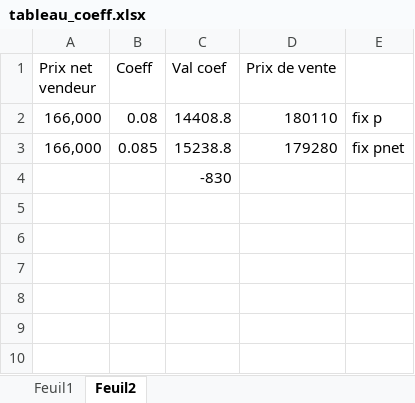
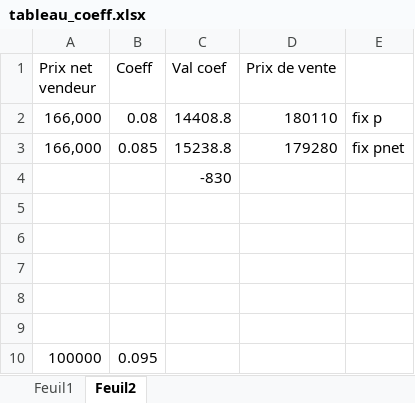
Before and after one commit to Remybrds/net_vend, an Excel workbook: tableau_coeff.xlsx, sheet Feuil2, drawn as a sheet; values as stored, in another font and other column widths than the file's, no borders; the diff names each change by its address in the sheet, - before the commit and + after, or states it on an @@ line.

```diff
--- a/tableau_coeff.xlsx (sheet Feuil2)
+++ b/tableau_coeff.xlsx (sheet Feuil2)
+row 5: (empty)
+row 6: (empty)
+row 7: (empty)
+row 8: (empty)
+row 9: (empty)
+row 10: 100000 | 0.095
```
Also changed, not shown: sheet Feuil1, 1 other file.
